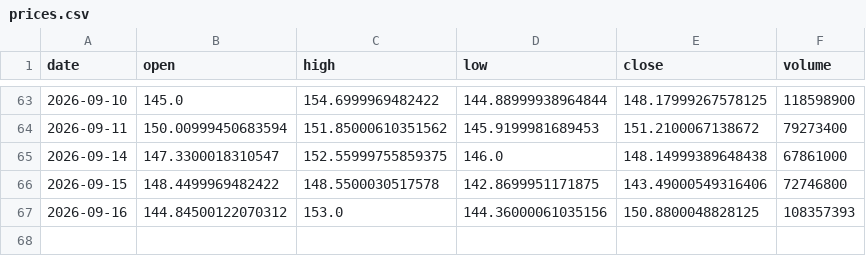
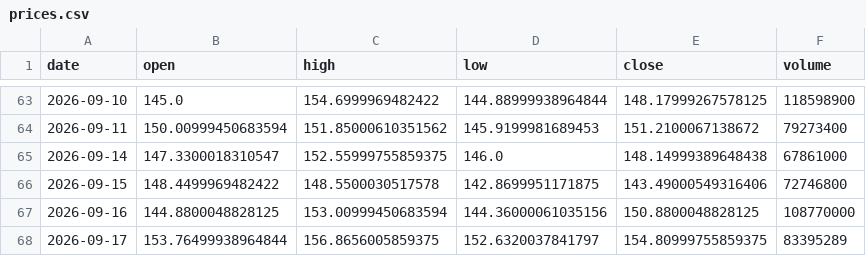
Before and after one commit to dataphilth/spcx-console, a CSV file: data/prices.csv, drawn as a sheet; only a part is shown, gaps mark what is left out.

```diff
--- a/data/prices.csv
+++ b/data/prices.csv
@@ -66,2 +66,3 @@ date,open,high,low,close,volume
 2026-09-15,148.4499969482422,148.5500030517578,142.8699951171875,143.49000549316406,72746800
-2026-09-16,144.84500122070312,153.0,144.36000061035156,150.8800048828125,108357393
+2026-09-16,144.8800048828125,153.00999450683594,144.36000061035156,150.8800048828125,108770000
+2026-09-17,153.76499938964844,156.8656005859375,152.6320037841797,154.80999755859375,83395289
```
Also changed, not shown: data/iv_history.csv, data/tape_history.csv, 4 other files.
